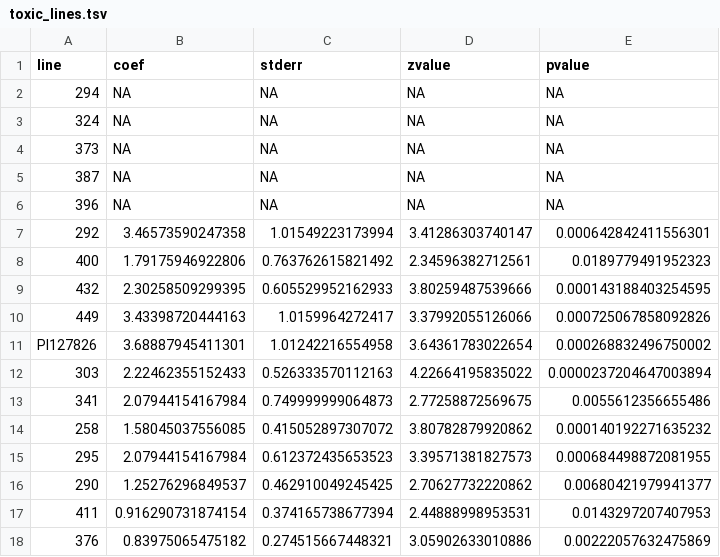
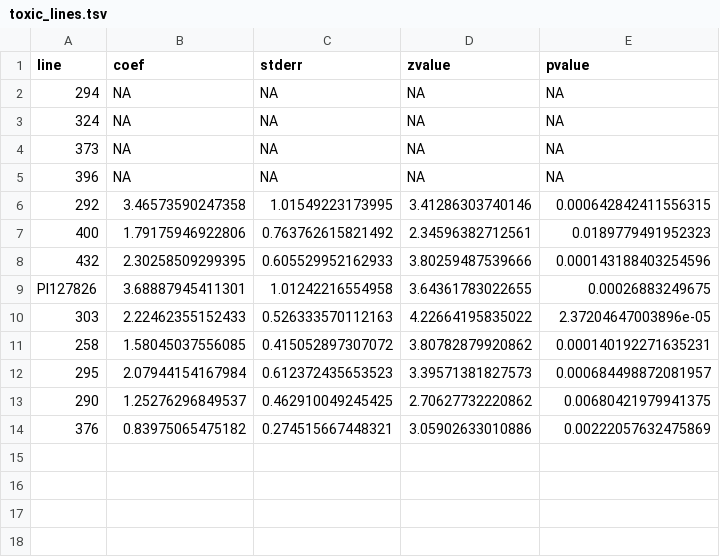
Before and after one commit to BleekerLab/natural-insecticides-thrips-whiteflies, a TSV file: Figure7_F2_whitefly_survival/toxic_lines.tsv, drawn as a sheet.

```diff
--- a/Figure7_F2_whitefly_survival/toxic_lines.tsv
+++ b/Figure7_F2_whitefly_survival/toxic_lines.tsv
@@ -4,15 +4,11 @@ line	coef	stderr	zvalue	pvalue
 373	NA	NA	NA	NA
-387	NA	NA	NA	NA
 396	NA	NA	NA	NA
-292	3.46573590247358	1.01549223173994	3.41286303740147	0.000642842411556301
+292	3.46573590247358	1.01549223173995	3.41286303740146	0.000642842411556315
 400	1.79175946922806	0.763762615821492	2.34596382712561	0.0189779491952323
-432	2.30258509299395	0.605529952162933	3.80259487539666	0.000143188403254595
-449	3.43398720444163	1.0159964272417	3.37992055126066	0.000725067858092826
-PI127826	3.68887945411301	1.01242216554958	3.64361783022654	0.000268832496750002
-303	2.22462355152433	0.526333570112163	4.22664195835022	0.0000237204647003894
-341	2.07944154167984	0.749999999064873	2.77258872569675	0.0055612356655486
-258	1.58045037556085	0.415052897307072	3.80782879920862	0.000140192271635232
-295	2.07944154167984	0.612372435653523	3.39571381827573	0.000684498872081955
-290	1.25276296849537	0.462910049245425	2.70627732220862	0.00680421979941377
-411	0.916290731874154	0.374165738677394	2.44888998953531	0.0143297207407953
+432	2.30258509299395	0.605529952162933	3.80259487539666	0.000143188403254596
+PI127826	3.68887945411301	1.01242216554958	3.64361783022655	0.00026883249675
+303	2.22462355152433	0.526333570112163	4.22664195835022	2.37204647003896e-05
+258	1.58045037556085	0.415052897307072	3.80782879920862	0.000140192271635231
+295	2.07944154167984	0.612372435653523	3.39571381827573	0.000684498872081957
+290	1.25276296849537	0.462910049245425	2.70627732220862	0.00680421979941375
 376	0.83975065475182	0.274515667448321	3.05902633010886	0.00222057632475869
```
Also changed, not shown: Figure7_F2_whitefly_survival/20170912_wf_bioassay_F2.tsv, Figure7_F2_whitefly_survival/nontoxic_lines.tsv, 5 other files.
